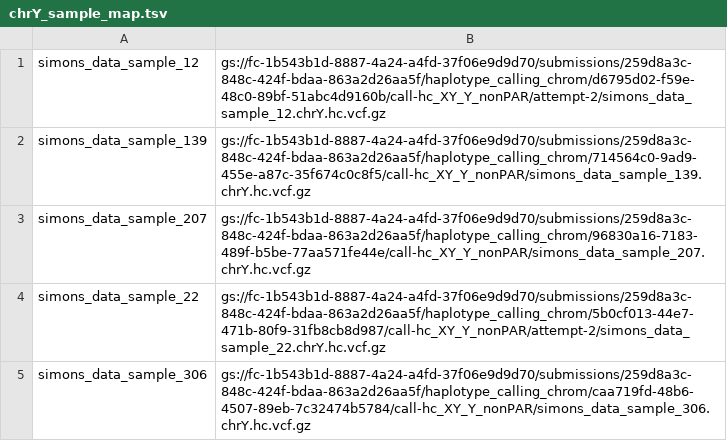
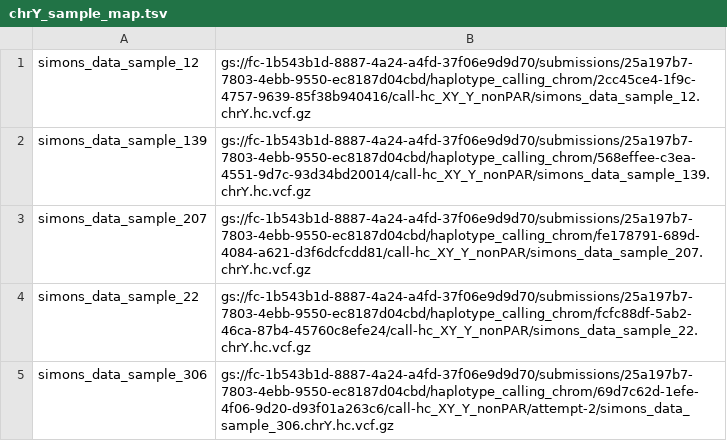
Before and after one commit to StephenHwang/t2t-sgdp, a TSV file: data/sample_maps/chrY_sample_map.tsv, drawn as a sheet.

```diff
--- a/data/sample_maps/chrY_sample_map.tsv
+++ b/data/sample_maps/chrY_sample_map.tsv
@@ -1,5 +1,5 @@
-simons_data_sample_12	gs://fc-1b543b1d-8887-4a24-a4fd-37f06e9d9d70/submissions/259d8a3c-848c-424f-bdaa-863a2d26aa5f/haplotype_calling_chrom/d6795d02-f59e-48c0-89bf-51abc4d9160b/call-hc_XY_Y_nonPAR/attempt-2/simons_data_sample_12.chrY.hc.vcf.gz
-simons_data_sample_139	gs://fc-1b543b1d-8887-4a24-a4fd-37f06e9d9d70/submissions/259d8a3c-848c-424f-bdaa-863a2d26aa5f/haplotype_calling_chrom/714564c0-9ad9-455e-a87c-35f674c0c8f5/call-hc_XY_Y_nonPAR/simons_data_sample_139.chrY.hc.vcf.gz
-simons_data_sample_207	gs://fc-1b543b1d-8887-4a24-a4fd-37f06e9d9d70/submissions/259d8a3c-848c-424f-bdaa-863a2d26aa5f/haplotype_calling_chrom/96830a16-7183-489f-b5be-77aa571fe44e/call-hc_XY_Y_nonPAR/simons_data_sample_207.chrY.hc.vcf.gz
-simons_data_sample_22	gs://fc-1b543b1d-8887-4a24-a4fd-37f06e9d9d70/submissions/259d8a3c-848c-424f-bdaa-863a2d26aa5f/haplotype_calling_chrom/5b0cf013-44e7-471b-80f9-31fb8cb8d987/call-hc_XY_Y_nonPAR/attempt-2/simons_data_sample_22.chrY.hc.vcf.gz
-simons_data_sample_306	gs://fc-1b543b1d-8887-4a24-a4fd-37f06e9d9d70/submissions/259d8a3c-848c-424f-bdaa-863a2d26aa5f/haplotype_calling_chrom/caa719fd-48b6-4507-89eb-7c32474b5784/call-hc_XY_Y_nonPAR/simons_data_sample_306.chrY.hc.vcf.gz
+simons_data_sample_12	gs://fc-1b543b1d-8887-4a24-a4fd-37f06e9d9d70/submissions/25a197b7-7803-4ebb-9550-ec8187d04cbd/haplotype_calling_chrom/2cc45ce4-1f9c-4757-9639-85f38b940416/call-hc_XY_Y_nonPAR/simons_data_sample_12.chrY.hc.vcf.gz
+simons_data_sample_139	gs://fc-1b543b1d-8887-4a24-a4fd-37f06e9d9d70/submissions/25a197b7-7803-4ebb-9550-ec8187d04cbd/haplotype_calling_chrom/568effee-c3ea-4551-9d7c-93d34bd20014/call-hc_XY_Y_nonPAR/simons_data_sample_139.chrY.hc.vcf.gz
+simons_data_sample_207	gs://fc-1b543b1d-8887-4a24-a4fd-37f06e9d9d70/submissions/25a197b7-7803-4ebb-9550-ec8187d04cbd/haplotype_calling_chrom/fe178791-689d-4084-a621-d3f6dcfcdd81/call-hc_XY_Y_nonPAR/simons_data_sample_207.chrY.hc.vcf.gz
+simons_data_sample_22	gs://fc-1b543b1d-8887-4a24-a4fd-37f06e9d9d70/submissions/25a197b7-7803-4ebb-9550-ec8187d04cbd/haplotype_calling_chrom/fcfc88df-5ab2-46ca-87b4-45760c8efe24/call-hc_XY_Y_nonPAR/simons_data_sample_22.chrY.hc.vcf.gz
+simons_data_sample_306	gs://fc-1b543b1d-8887-4a24-a4fd-37f06e9d9d70/submissions/25a197b7-7803-4ebb-9550-ec8187d04cbd/haplotype_calling_chrom/69d7c62d-1efe-4f06-9d20-d93f01a263c6/call-hc_XY_Y_nonPAR/attempt-2/simons_data_sample_306.chrY.hc.vcf.gz
```
Also changed, not shown: data/sample_maps/chrX_PAR2_sample_map.tsv, data/sample_maps/chrX_non_PAR_sample_map.tsv, 26 other files.
